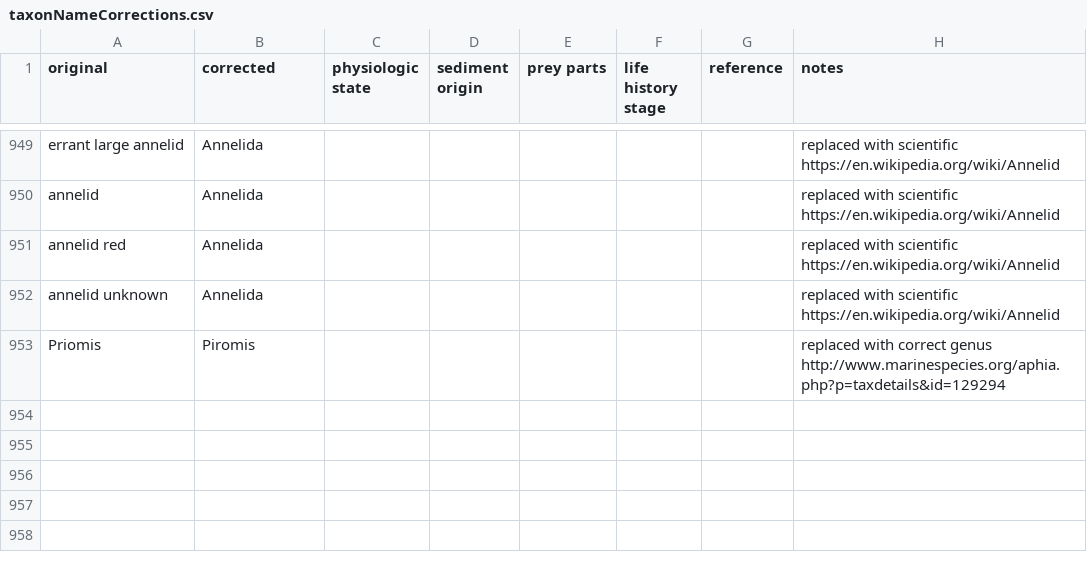
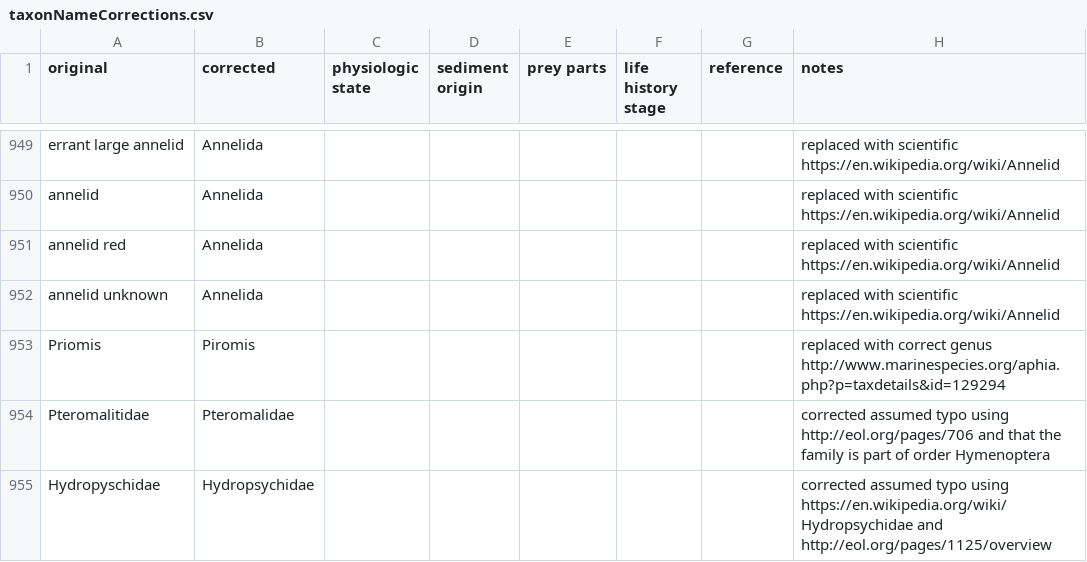
Before and after one commit to globalbioticinteractions/globalbioticinteractions, a CSV file: eol-globi-data-tool/src/main/resources/org/eol/globi/data/taxon/taxonNameCorrections.csv, drawn as a sheet; only a part is shown, gaps mark what is left out.

Commit message:
correct some typos in names

```diff
--- a/eol-globi-data-tool/src/main/resources/org/eol/globi/data/taxon/taxonNameCorrections.csv
+++ b/eol-globi-data-tool/src/main/resources/org/eol/globi/data/taxon/taxonNameCorrections.csv
@@ -953 +953,3 @@ annelid unknown,Annelida,,,,,,replaced with scientific https://en.wikipedia.org/
 Priomis,Piromis,,,,,,replaced with correct genus http://www.marinespecies.org/aphia.php?p=taxdetails&id=129294
+Pteromalitidae,Pteromalidae,,,,,,corrected assumed typo using http://eol.org/pages/706 and that the family is part of order Hymenoptera
+Hydropyschidae,Hydropsychidae,,,,,,corrected assumed typo using https://en.wikipedia.org/wiki/Hydropsychidae and http://eol.org/pages/1125/overview
```
